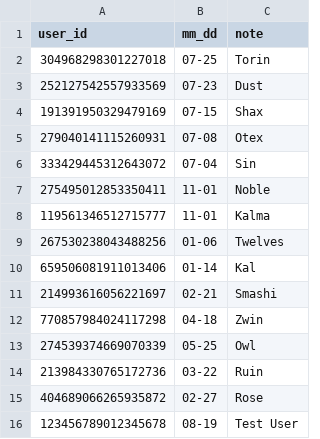
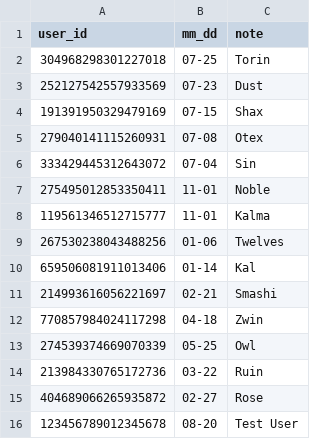
Before and after one commit to SimonBitan/simon-bot, a CSV file: birthdays.csv, drawn as a sheet.

Commit message:
fix test birthday date

```diff
--- a/birthdays.csv
+++ b/birthdays.csv
@@ -15,2 +15,2 @@ user_id,mm_dd,note
 404689066265935872,02-27,Rose
-123456789012345678,08-19,Test User
+123456789012345678,08-20,Test User
```
